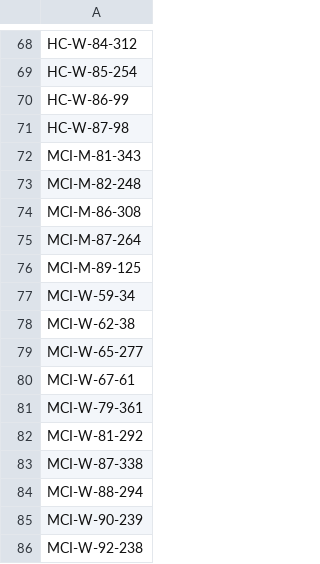
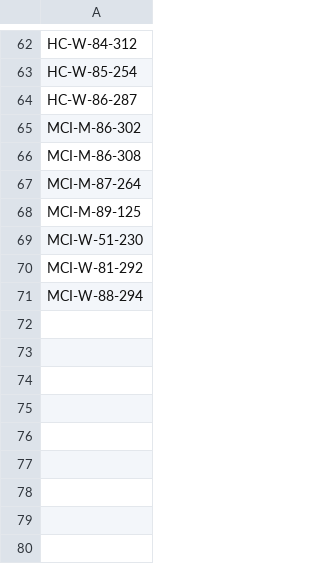
Before and after one commit to alfonsohera/stci, a CSV file: exclude_list.csv, drawn as a sheet; only a part is shown, gaps mark what is left out; the diff covers the shown part only.

```diff
--- a/exclude_list.csv
+++ b/exclude_list.csv
@@ -69,6 +63,4 @@ HC-W-84-312
 HC-W-85-254
-HC-W-86-99
-HC-W-87-98
-MCI-M-81-343
-MCI-M-82-248
+HC-W-86-287
+MCI-M-86-302
 MCI-M-86-308
@@ -76,11 +68,4 @@ MCI-M-87-264
 MCI-M-89-125
-MCI-W-59-34
-MCI-W-62-38
-MCI-W-65-277
-MCI-W-67-61
-MCI-W-79-361
+MCI-W-51-230
 MCI-W-81-292
-MCI-W-87-338
 MCI-W-88-294
-MCI-W-90-239
-MCI-W-92-238
```
Also changed, not shown: 11 added rows, 17 removed rows and 8 edited cells elsewhere in this file.
